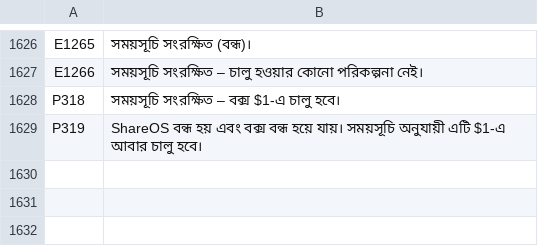
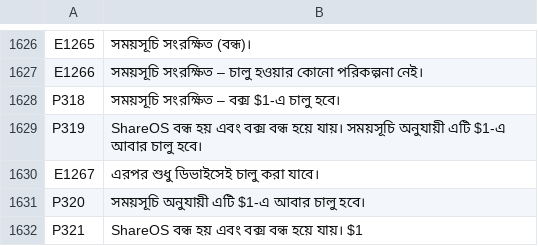
Before and after one commit to UniqueDroid/ShareOS, a TSV file: tools/i18n/bn.tsv, drawn as a sheet; only a part is shown, gaps mark what is left out; the diff names each change by its address in the sheet, - before the commit and + after, or states it on an @@ line.

```diff
--- a/tools/i18n/bn.tsv
+++ b/tools/i18n/bn.tsv
+row 1630: E1267 | এরপর শুধু ডিভাইসেই চালু করা যাবে।
+row 1631: P320 | সময়সূচি অনুযায়ী এটি $1-এ আবার চালু হবে।
+row 1632: P321 | ShareOS বন্ধ হয় এবং বক্স বন্ধ হয়ে যায়। $1
```
Also changed, not shown: tools/i18n/ar.tsv, tools/i18n/es.tsv, 14 other files.
